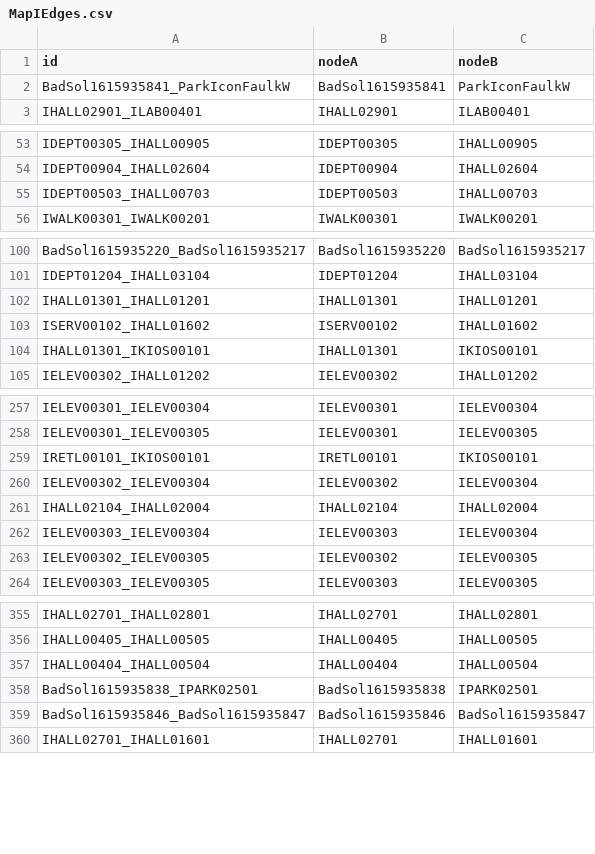
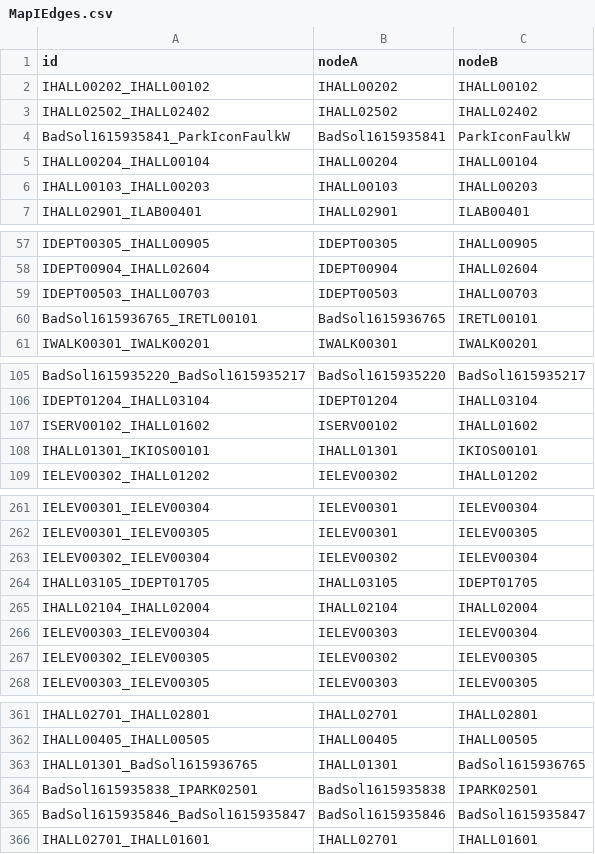
Before and after one commit to CS3733-C21-Team-I/SimpleNavigationApp, a CSV file: hospital-app/MapIEdges.csv, drawn as a sheet; only a part is shown, gaps mark what is left out; the diff covers the shown part only.

```diff
--- a/hospital-app/MapIEdges.csv
+++ b/hospital-app/MapIEdges.csv
@@ -1,3 +1,7 @@
 id,nodeA,nodeB
+IHALL00202_IHALL00102,IHALL00202,IHALL00102
+IHALL02502_IHALL02402,IHALL02502,IHALL02402
 BadSol1615935841_ParkIconFaulkW,BadSol1615935841,ParkIconFaulkW
+IHALL00204_IHALL00104,IHALL00204,IHALL00104
+IHALL00103_IHALL00203,IHALL00103,IHALL00203
 IHALL02901_ILAB00401,IHALL02901,ILAB00401
@@ -55,2 +59,3 @@ IDEPT00904_IHALL02604,IDEPT00904,IHALL02604
 IDEPT00503_IHALL00703,IDEPT00503,IHALL00703
+BadSol1615936765_IRETL00101,BadSol1615936765,IRETL00101
 IWALK00301_IWALK00201,IWALK00301,IWALK00201
@@ -101,3 +106,2 @@ BadSol1615935220_BadSol1615935217,BadSol1615935220,BadSol1615935217
 IDEPT01204_IHALL03104,IDEPT01204,IHALL03104
-IHALL01301_IHALL01201,IHALL01301,IHALL01201
 ISERV00102_IHALL01602,ISERV00102,IHALL01602
@@ -258,4 +262,4 @@ IELEV00301_IELEV00304,IELEV00301,IELEV00304
 IELEV00301_IELEV00305,IELEV00301,IELEV00305
-IRETL00101_IKIOS00101,IRETL00101,IKIOS00101
 IELEV00302_IELEV00304,IELEV00302,IELEV00304
+IHALL03105_IDEPT01705,IHALL03105,IDEPT01705
 IHALL02104_IHALL02004,IHALL02104,IHALL02004
@@ -356,3 +362,3 @@ IHALL02701_IHALL02801,IHALL02701,IHALL02801
 IHALL00405_IHALL00505,IHALL00405,IHALL00505
-IHALL00404_IHALL00504,IHALL00404,IHALL00504
+IHALL01301_BadSol1615936765,IHALL01301,BadSol1615936765
 BadSol1615935838_IPARK02501,BadSol1615935838,IPARK02501
```
Also changed, not shown: 4 added rows elsewhere in this file, hospital-app/MapINodes.csv.
